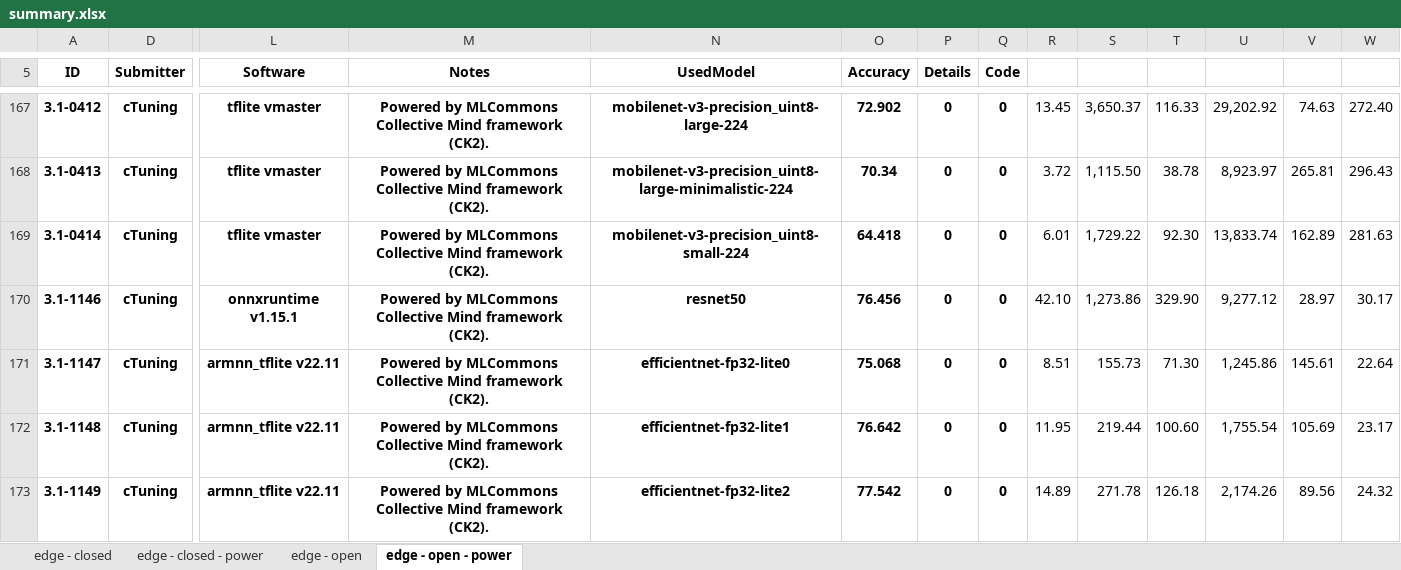
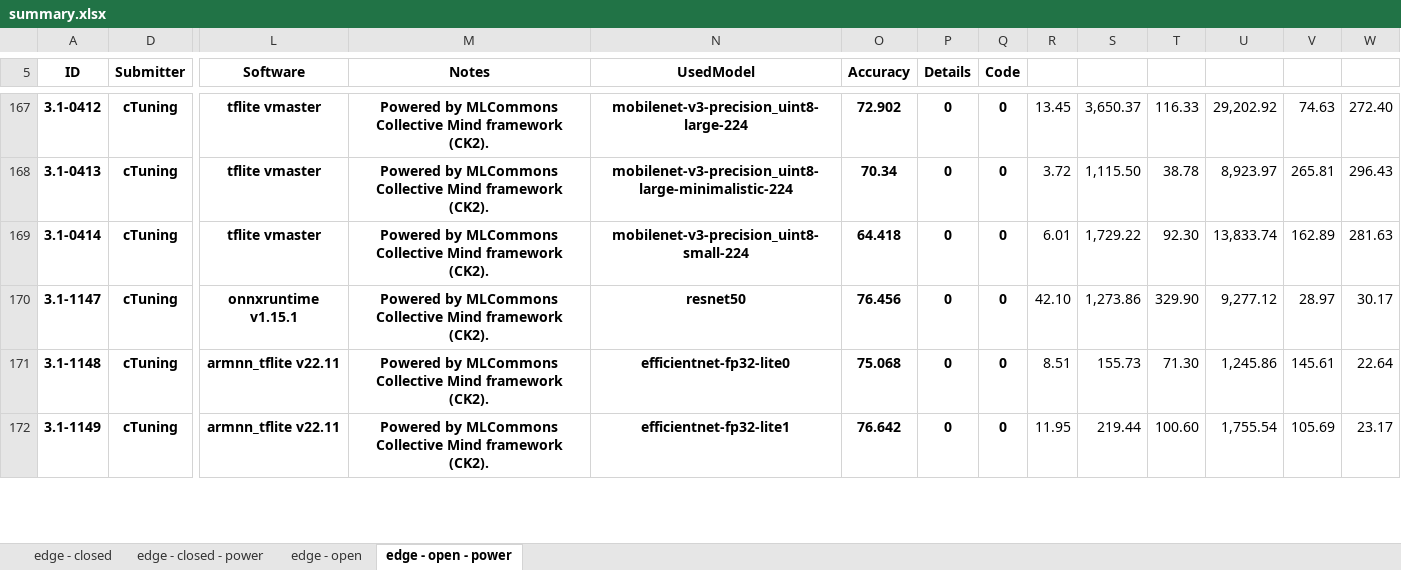
Before and after one commit to ctuning/mlperf_inference_submissions_v3.1a, an Excel workbook: summary.xlsx, sheet edge - open - power, drawn as a sheet; only a part is shown, gaps mark what is left out; values as stored, in another font and other column widths than the file's, no borders; conditional formats not drawn; removed rows and columns are numbered as before the commit, all else as after; rows hold the shown columns only; the diff covers the shown part only; the diff names each change by its address in the sheet, - before the commit and + after, or states it on an @@ line.

```diff
--- a/summary.xlsx (sheet edge - open - power)
+++ b/summary.xlsx (sheet edge - open - power)
-row 170: 3.1-1146 | cTuning | onnxruntime v1.15.1 | Powered by MLCommons Collective Mind framework (CK2). | resnet50 | 76.456 | 0 | 0 | 42.10 | 1,273.86 | 329.90 | 9,277.12 | 28.97 | 30.17
-L170 (Software): armnn_tflite v22.11
+L170 (Software): onnxruntime v1.15.1
-N170 (UsedModel): efficientnet-fp32-lite0
+N170 (UsedModel): resnet50
-O170 (Accuracy): 75.068
+O170 (Accuracy): 76.456
-R170: 8.51
+R170: 42.10
-S170: 155.73
+S170: 1,273.86
-T170: 71.30
+T170: 329.90
-U170: 1,245.86
+U170: 9,277.12
-V170: 145.61
+V170: 28.97
-W170: 22.64
+W170: 30.17
-N171 (UsedModel): efficientnet-fp32-lite1
+N171 (UsedModel): efficientnet-fp32-lite0
-O171 (Accuracy): 76.642
+O171 (Accuracy): 75.068
-R171: 11.95
+R171: 8.51
-S171: 219.44
+S171: 155.73
-T171: 100.60
+T171: 71.30
-U171: 1,755.54
+U171: 1,245.86
-V171: 105.69
+V171: 145.61
-W171: 23.17
+W171: 22.64
-N172 (UsedModel): efficientnet-fp32-lite2
+N172 (UsedModel): efficientnet-fp32-lite1
-O172 (Accuracy): 77.542
+O172 (Accuracy): 76.642
-R172: 14.89
+R172: 11.95
-S172: 271.78
+S172: 219.44
-T172: 126.18
+T172: 100.60
-U172: 2,174.26
+U172: 1,755.54
-V172: 89.56
+V172: 105.69
-W172: 24.32
+W172: 23.17
```
Also changed, not shown: 1 added row and 1917 edited cells elsewhere in this sheet, sheet edge - open, formulas that keep their value, hidden cells, 4 other files.
